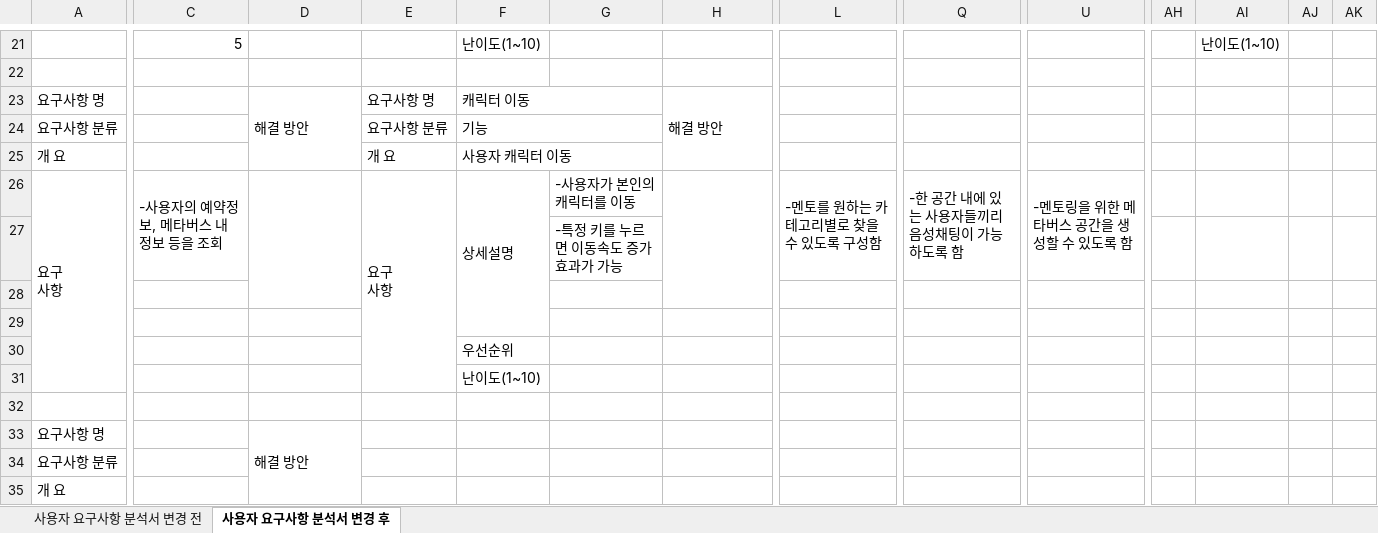
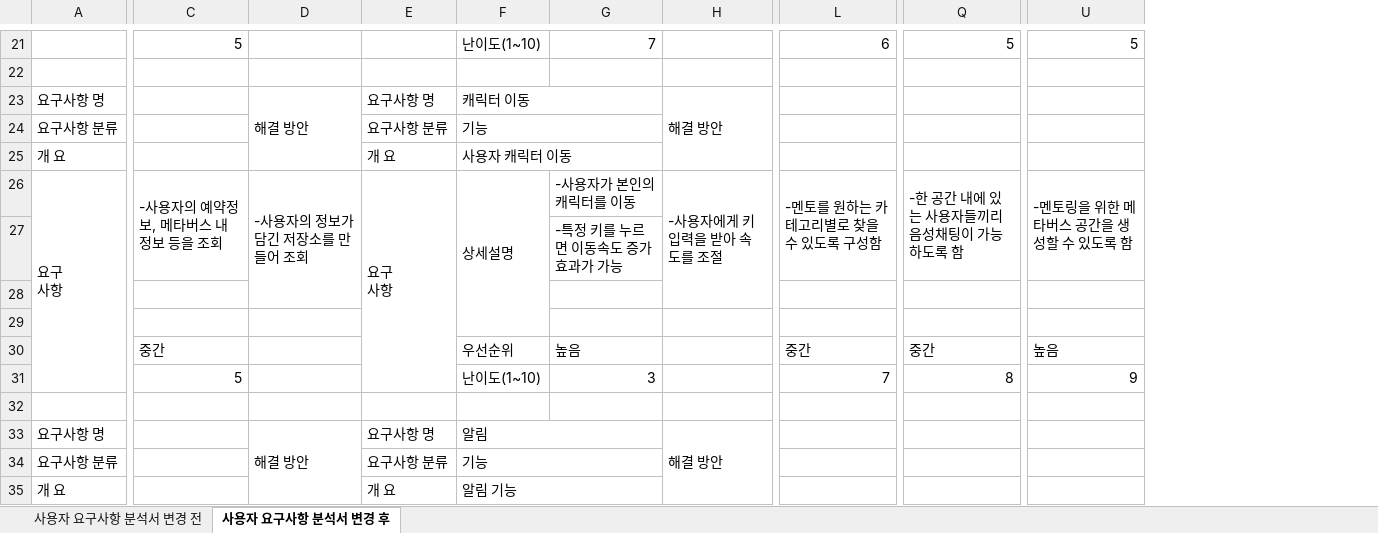
Before and after one commit to Men-Toss/Men-Meet, an Excel workbook: Project_Design/요구 사항 분석서/요구 사항 분석서.xlsx, sheet 사용자 요구사항 분석서 변경 후, drawn as a sheet; only a part is shown, gaps mark what is left out; values as stored, in another font and other column widths than the file's, no cell formats; removed rows and columns are numbered as before the commit, all else as after; the diff covers the shown part only; the diff names each change by its address in the sheet, - before the commit and + after, or states it on an @@ line.

```diff
--- a/Project_Design/요구 사항 분석서/요구 사항 분석서.xlsx (sheet 사용자 요구사항 분석서 변경 후)
+++ b/Project_Design/요구 사항 분석서/요구 사항 분석서.xlsx (sheet 사용자 요구사항 분석서 변경 후)
-column AH, empty
-column AI, row 21: 난이도(1~10)
-column AJ, empty
-column AK, empty
-G21: (empty)
+G21: 7
-L21: (empty)
+L21: 6
-Q21: (empty)
+Q21: 5
-U21: (empty)
+U21: 5
-D26: (empty)
+D26: -사용자의 정보가 담긴 저장소를 만들어 조회
-H26: (empty)
+H26: -사용자에게 키 입력을 받아 속도를 조절
-C30: (empty)
+C30: 중간
-G30: (empty)
+G30: 높음
-L30: (empty)
+L30: 중간
-Q30: (empty)
+Q30: 중간
-U30: (empty)
+U30: 높음
-C31: (empty)
+C31: 5
-G31: (empty)
+G31: 3
-L31: (empty)
+L31: 7
-Q31: (empty)
+Q31: 8
-U31: (empty)
+U31: 9
-E33: (empty)
+E33: 요구사항 명
-F33: (empty)
+F33: 알림
+F33:G33 merged
-H33: (empty)
+H33: 해결 방안
+H33:H35 merged
-E34: (empty)
+E34: 요구사항 분류
-F34: (empty)
+F34: 기능
+F34:G34 merged
-E35: (empty)
+E35: 개 요
-F35: (empty)
+F35: 알림 기능
+F35:G35 merged
```
Also changed, not shown: 8 added rows, 8 removed rows, 1 removed column, 40 edited cells and merged cells elsewhere in this sheet, cell formats.
